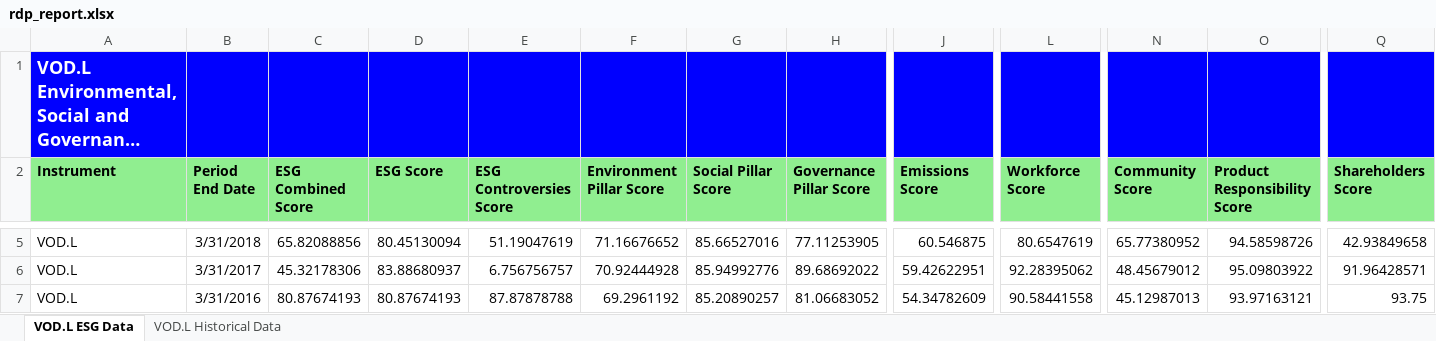
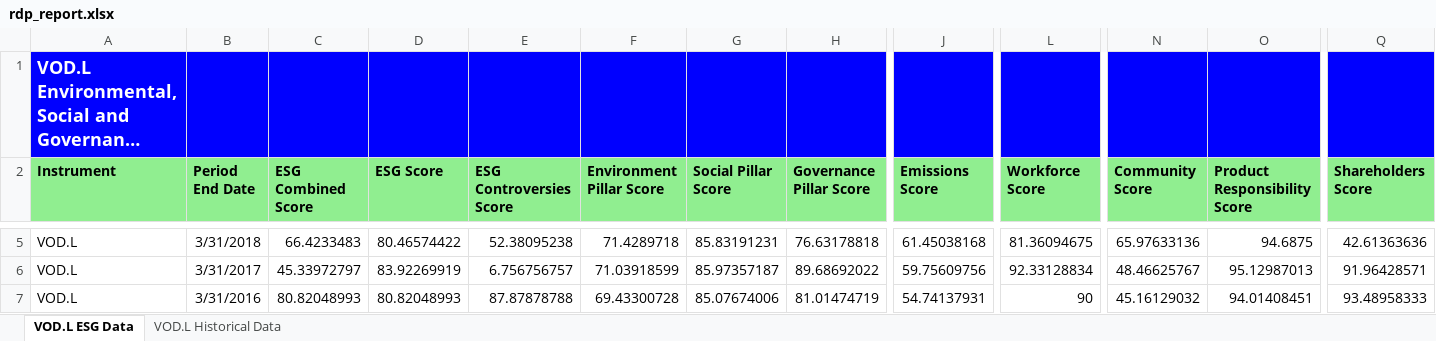
Before and after one commit to LSEG-API-Samples/Article.RDPLibrary.Python.Xlwings, an Excel workbook: notebook/rdp_report.xlsx, sheet VOD.L ESG Data, drawn as a sheet; only a part is shown, gaps mark what is left out; long unchanged cells end in …; values as stored, in another font and other column widths than the file's, no borders; the diff covers the shown part only; the diff names each change by its address in the sheet, - before the commit and + after, or states it on an @@ line.

```diff
--- a/notebook/rdp_report.xlsx (sheet VOD.L ESG Data)
+++ b/notebook/rdp_report.xlsx (sheet VOD.L ESG Data)
-C5 (ESG Combined Score): 65.82088856
+C5 (ESG Combined Score): 66.4233483
-D5 (ESG Score): 80.45130094
+D5 (ESG Score): 80.46574422
-E5 (ESG Controversies Score): 51.19047619
+E5 (ESG Controversies Score): 52.38095238
-F5 (Environment Pillar Score): 71.16676652
+F5 (Environment Pillar Score): 71.4289718
-G5 (Social Pillar Score): 85.66527016
+G5 (Social Pillar Score): 85.83191231
-H5 (Governance Pillar Score): 77.11253905
+H5 (Governance Pillar Score): 76.63178818
-J5 (Emissions Score): 60.546875
+J5 (Emissions Score): 61.45038168
-L5 (Workforce Score): 80.6547619
+L5 (Workforce Score): 81.36094675
-N5 (Community Score): 65.77380952
+N5 (Community Score): 65.97633136
-O5 (Product Responsibility Score): 94.58598726
+O5 (Product Responsibility Score): 94.6875
-Q5 (Shareholders Score): 42.93849658
+Q5 (Shareholders Score): 42.61363636
-C6 (ESG Combined Score): 45.32178306
+C6 (ESG Combined Score): 45.33972797
-D6 (ESG Score): 83.88680937
+D6 (ESG Score): 83.92269919
-F6 (Environment Pillar Score): 70.92444928
+F6 (Environment Pillar Score): 71.03918599
-G6 (Social Pillar Score): 85.94992776
+G6 (Social Pillar Score): 85.97357187
-J6 (Emissions Score): 59.42622951
+J6 (Emissions Score): 59.75609756
-L6 (Workforce Score): 92.28395062
+L6 (Workforce Score): 92.33128834
-N6 (Community Score): 48.45679012
+N6 (Community Score): 48.46625767
-O6 (Product Responsibility Score): 95.09803922
+O6 (Product Responsibility Score): 95.12987013
-C7 (ESG Combined Score): 80.87674193
+C7 (ESG Combined Score): 80.82048993
-D7 (ESG Score): 80.87674193
+D7 (ESG Score): 80.82048993
-F7 (Environment Pillar Score): 69.2961192
+F7 (Environment Pillar Score): 69.43300728
-G7 (Social Pillar Score): 85.20890257
+G7 (Social Pillar Score): 85.07674006
-H7 (Governance Pillar Score): 81.06683052
+H7 (Governance Pillar Score): 81.01474719
-J7 (Emissions Score): 54.34782609
+J7 (Emissions Score): 54.74137931
-L7 (Workforce Score): 90.58441558
+L7 (Workforce Score): 90
-N7 (Community Score): 45.12987013
+N7 (Community Score): 45.16129032
-O7 (Product Responsibility Score): 93.97163121
+O7 (Product Responsibility Score): 94.01408451
-Q7 (Shareholders Score): 93.75
+Q7 (Shareholders Score): 93.48958333
```
Also changed, not shown: 49 edited cells elsewhere in this sheet, sheet VOD.L Historical Data, charts or pictures, notebook/part2_rdp_intel_vs_amd.xlsx, notebook/part_2_montly_report.xlsx, 6 other files.
